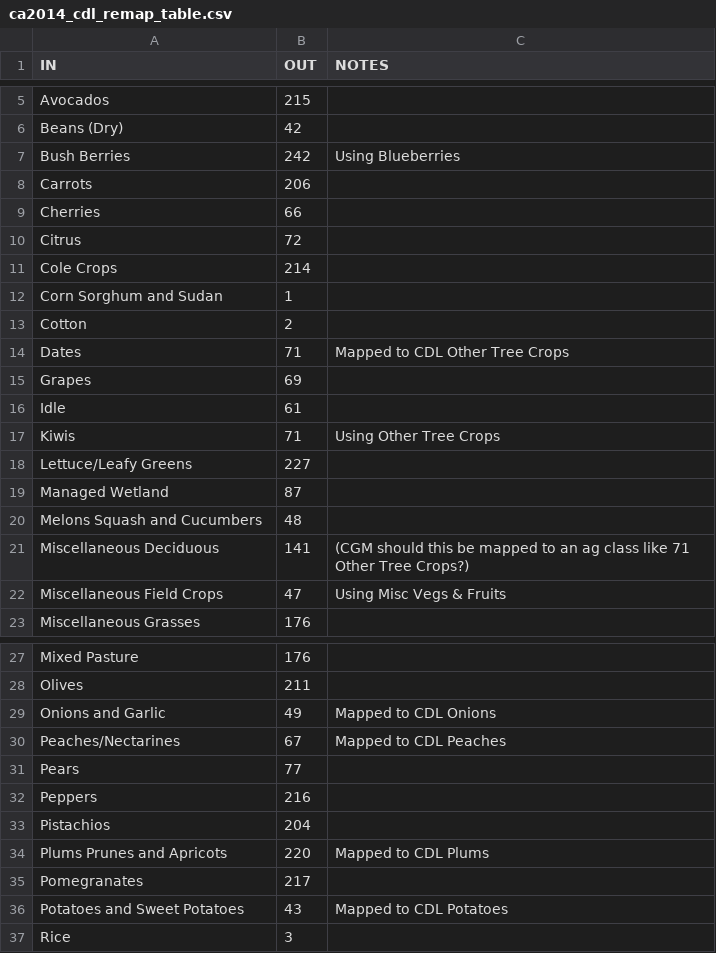
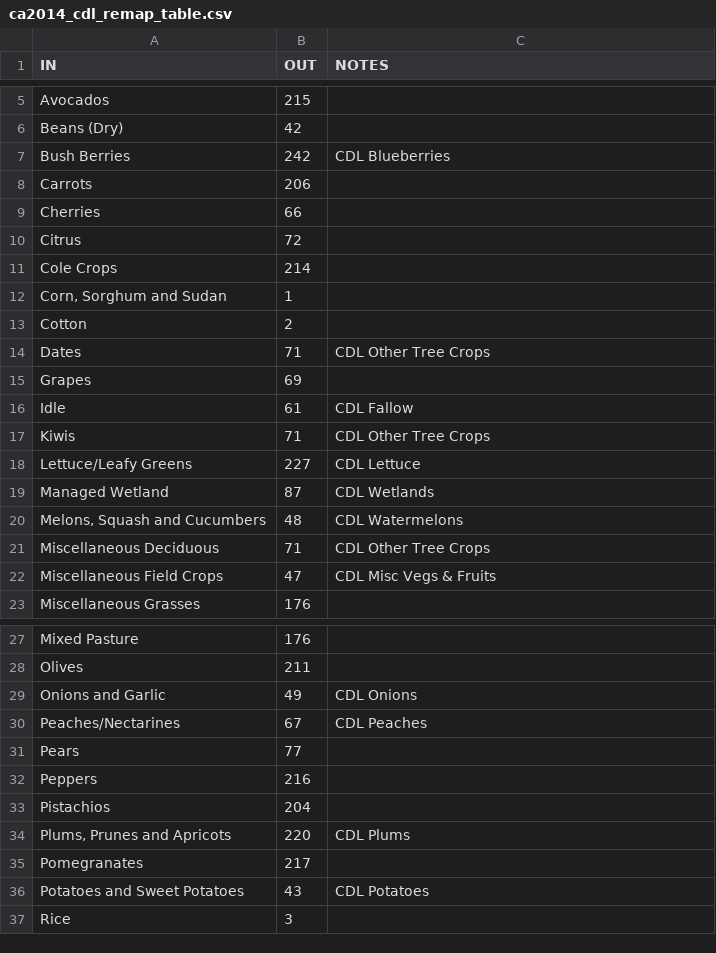
Before and after one commit to mattyrb/crop-type-assets, a CSV file: california/remaps/ca2014_cdl_remap_table.csv, drawn as a sheet; only a part is shown, gaps mark what is left out; the diff covers the shown part only.

Commit message:
Updates to CA 2014 and 2016 remaps
Switched 2016 and 2014 "Misc Deciduous" to 71 (from 141) to match other years

```diff
--- a/california/remaps/ca2014_cdl_remap_table.csv
+++ b/california/remaps/ca2014_cdl_remap_table.csv
@@ -6,3 +6,3 @@ Avocados,215,
 Beans (Dry),42,
-Bush Berries,242,Using Blueberries
+Bush Berries,242,CDL Blueberries
 Carrots,206,
@@ -11,13 +11,13 @@ Citrus,72,
 Cole Crops,214,
-Corn Sorghum and Sudan,1,
+"Corn, Sorghum and Sudan",1,
 Cotton,2,
-Dates,71,Mapped to CDL Other Tree Crops
+Dates,71,CDL Other Tree Crops
 Grapes,69,
-Idle,61,
-Kiwis,71,Using Other Tree Crops
-Lettuce/Leafy Greens,227,
-Managed Wetland,87,
-Melons Squash and Cucumbers,48,
-Miscellaneous Deciduous,141,(CGM should this be mapped to an ag class like 71 Other Tree Crops?)
-Miscellaneous Field Crops,47,Using Misc Vegs & Fruits
+Idle,61,CDL Fallow
+Kiwis,71,CDL Other Tree Crops
+Lettuce/Leafy Greens,227,CDL Lettuce
+Managed Wetland,87,CDL Wetlands
+"Melons, Squash and Cucumbers",48,CDL Watermelons
+Miscellaneous Deciduous,71,CDL Other Tree Crops
+Miscellaneous Field Crops,47,CDL Misc Vegs & Fruits
 Miscellaneous Grasses,176,
@@ -28,4 +28,4 @@ Mixed Pasture,176,
 Olives,211,
-Onions and Garlic,49,Mapped to CDL Onions
-Peaches/Nectarines,67,Mapped to CDL Peaches
+Onions and Garlic,49,CDL Onions
+Peaches/Nectarines,67,CDL Peaches
 Pears,77,
@@ -33,5 +33,5 @@ Peppers,216,
 Pistachios,204,
-Plums Prunes and Apricots,220,Mapped to CDL Plums
+"Plums, Prunes and Apricots",220,CDL Plums
 Pomegranates,217,
-Potatoes and Sweet Potatoes,43,Mapped to CDL Potatoes
+Potatoes and Sweet Potatoes,43,CDL Potatoes
 Rice,3,
```
Also changed, not shown: 5 edited cells elsewhere in this file.
